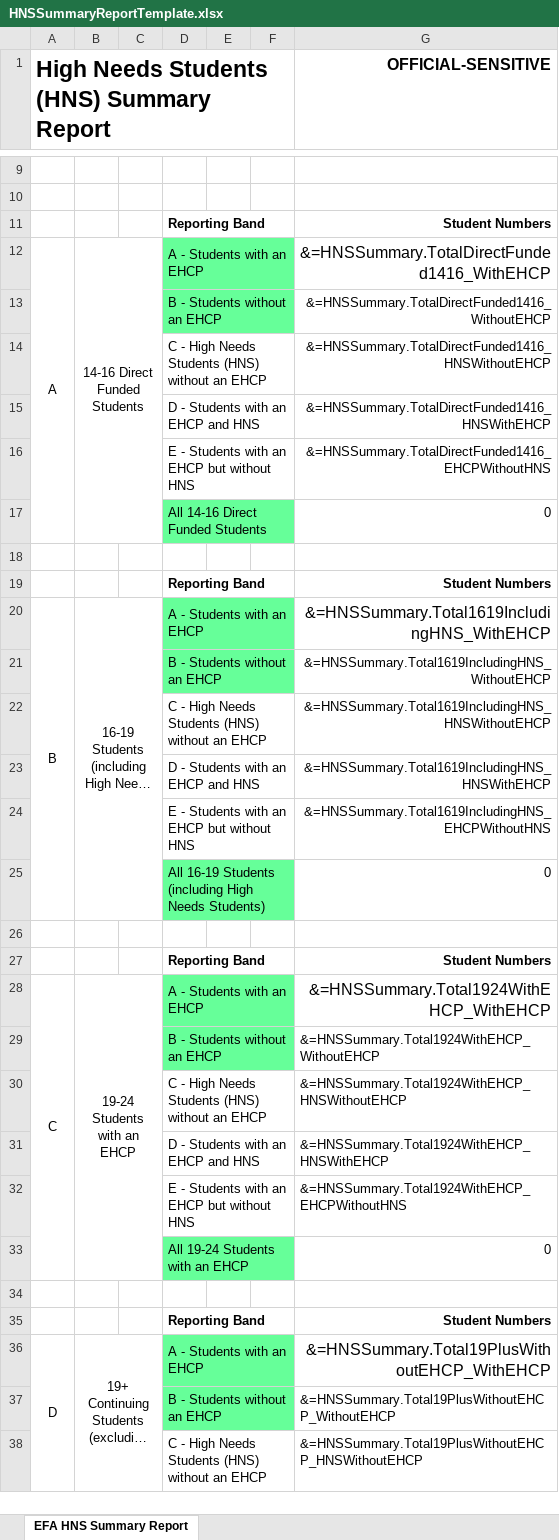
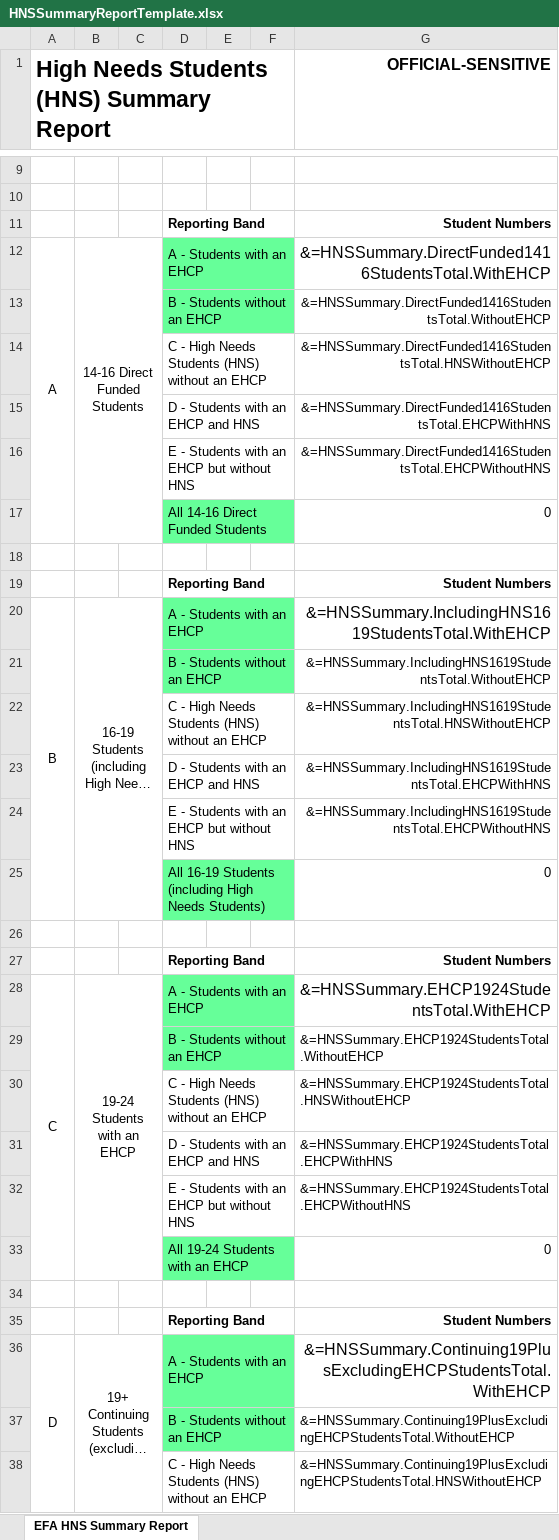
Before and after one commit to SkillsFundingAgency/DC-ILR-2021-ReportService, an Excel workbook: src/ESFA.DC.ILR.ReportService.Reports/Templates/HNSSummaryReportTemplate.xlsx, sheet EFA HNS Summary Report, drawn as a sheet; only a part is shown, gaps mark what is left out; long unchanged cells end in …; values as stored, in another font and other column widths than the file's, no borders; charts and pictures not drawn; the diff covers the shown part only; the diff names each change by its address in the sheet, - before the commit and + after, or states it on an @@ line.

Commit message:
HierarchialReportModel and updated tests and template

```diff
--- a/src/ESFA.DC.ILR.ReportService.Reports/Templates/HNSSummaryReportTemplate.xlsx (sheet EFA HNS Summary Report)
+++ b/src/ESFA.DC.ILR.ReportService.Reports/Templates/HNSSummaryReportTemplate.xlsx (sheet EFA HNS Summary Report)
-G12 (OFFICIAL-SENSITIVE): &=HNSSummary.TotalDirectFunded1416_WithEHCP
+G12 (OFFICIAL-SENSITIVE): &=HNSSummary.DirectFunded1416StudentsTotal.WithEHCP
-G13 (OFFICIAL-SENSITIVE): &=HNSSummary.TotalDirectFunded1416_WithoutEHCP
+G13 (OFFICIAL-SENSITIVE): &=HNSSummary.DirectFunded1416StudentsTotal.WithoutEHCP
-G14 (OFFICIAL-SENSITIVE): &=HNSSummary.TotalDirectFunded1416_HNSWithoutEHCP
+G14 (OFFICIAL-SENSITIVE): &=HNSSummary.DirectFunded1416StudentsTotal.HNSWithoutEHCP
-G15 (OFFICIAL-SENSITIVE): &=HNSSummary.TotalDirectFunded1416_HNSWithEHCP
+G15 (OFFICIAL-SENSITIVE): &=HNSSummary.DirectFunded1416StudentsTotal.EHCPWithHNS
-G16 (OFFICIAL-SENSITIVE): &=HNSSummary.TotalDirectFunded1416_EHCPWithoutHNS
+G16 (OFFICIAL-SENSITIVE): &=HNSSummary.DirectFunded1416StudentsTotal.EHCPWithoutHNS
-G20 (OFFICIAL-SENSITIVE): &=HNSSummary.Total1619IncludingHNS_WithEHCP
+G20 (OFFICIAL-SENSITIVE): &=HNSSummary.IncludingHNS1619StudentsTotal.WithEHCP
-G21 (OFFICIAL-SENSITIVE): &=HNSSummary.Total1619IncludingHNS_WithoutEHCP
+G21 (OFFICIAL-SENSITIVE): &=HNSSummary.IncludingHNS1619StudentsTotal.WithoutEHCP
-G22 (OFFICIAL-SENSITIVE): &=HNSSummary.Total1619IncludingHNS_HNSWithoutEHCP
+G22 (OFFICIAL-SENSITIVE): &=HNSSummary.IncludingHNS1619StudentsTotal.HNSWithoutEHCP
-G23 (OFFICIAL-SENSITIVE): &=HNSSummary.Total1619IncludingHNS_HNSWithEHCP
+G23 (OFFICIAL-SENSITIVE): &=HNSSummary.IncludingHNS1619StudentsTotal.EHCPWithHNS
-G24 (OFFICIAL-SENSITIVE): &=HNSSummary.Total1619IncludingHNS_EHCPWithoutHNS
+G24 (OFFICIAL-SENSITIVE): &=HNSSummary.IncludingHNS1619StudentsTotal.EHCPWithoutHNS
-G28 (OFFICIAL-SENSITIVE): &=HNSSummary.Total1924WithEHCP_WithEHCP
+G28 (OFFICIAL-SENSITIVE): &=HNSSummary.EHCP1924StudentsTotal.WithEHCP
-G29 (OFFICIAL-SENSITIVE): &=HNSSummary.Total1924WithEHCP_WithoutEHCP
+G29 (OFFICIAL-SENSITIVE): &=HNSSummary.EHCP1924StudentsTotal.WithoutEHCP
-G30 (OFFICIAL-SENSITIVE): &=HNSSummary.Total1924WithEHCP_HNSWithoutEHCP
+G30 (OFFICIAL-SENSITIVE): &=HNSSummary.EHCP1924StudentsTotal.HNSWithoutEHCP
-G31 (OFFICIAL-SENSITIVE): &=HNSSummary.Total1924WithEHCP_HNSWithEHCP
+G31 (OFFICIAL-SENSITIVE): &=HNSSummary.EHCP1924StudentsTotal.EHCPWithHNS
-G32 (OFFICIAL-SENSITIVE): &=HNSSummary.Total1924WithEHCP_EHCPWithoutHNS
+G32 (OFFICIAL-SENSITIVE): &=HNSSummary.EHCP1924StudentsTotal.EHCPWithoutHNS
-G36 (OFFICIAL-SENSITIVE): &=HNSSummary.Total19PlusWithoutEHCP_WithEHCP
+G36 (OFFICIAL-SENSITIVE): &=HNSSummary.Continuing19PlusExcludingEHCPStudentsTotal.WithEHCP
-G37 (OFFICIAL-SENSITIVE): &=HNSSummary.Total19PlusWithoutEHCP_WithoutEHCP
+G37 (OFFICIAL-SENSITIVE): &=HNSSummary.Continuing19PlusExcludingEHCPStudentsTotal.WithoutEHCP
-G38 (OFFICIAL-SENSITIVE): &=HNSSummary.Total19PlusWithoutEHCP_HNSWithoutEHCP
+G38 (OFFICIAL-SENSITIVE): &=HNSSummary.Continuing19PlusExcludingEHCPStudentsTotal.HNSWithoutEHCP
```
Also changed, not shown: 2 edited cells elsewhere in this sheet, 5 other files.
